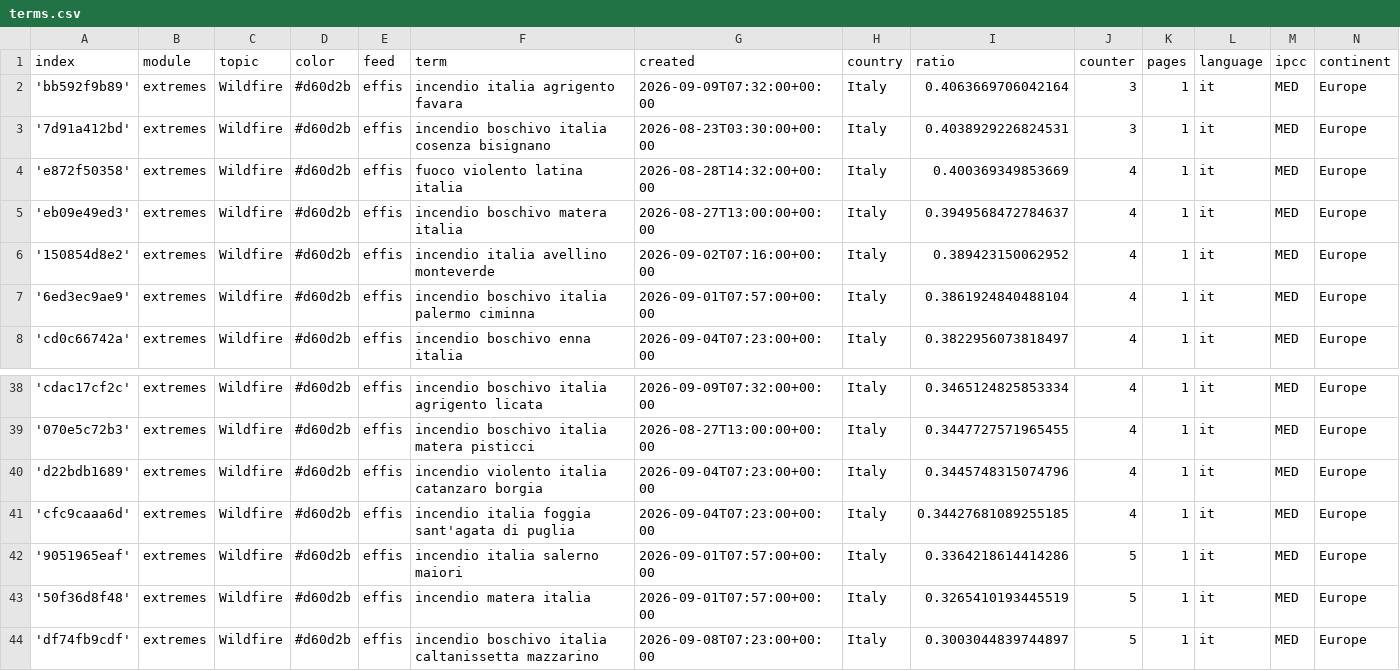
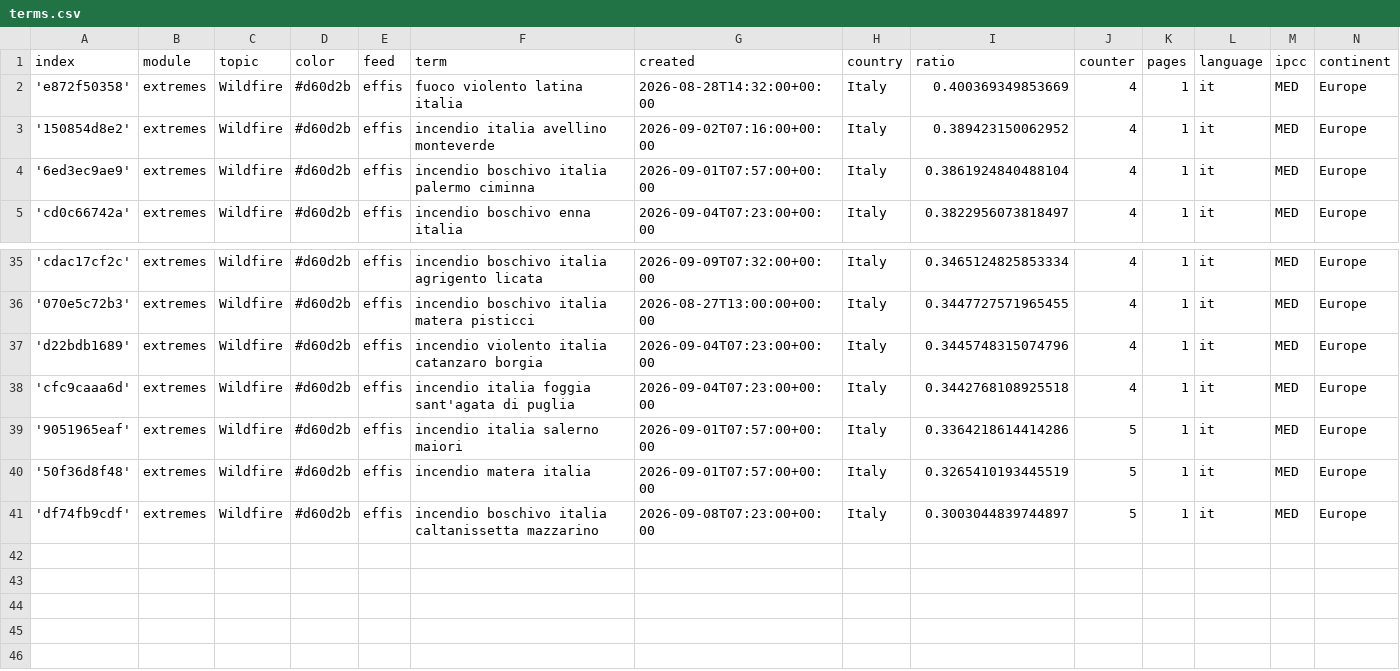
Before and after one commit to annajungfleischnews/italianExtremes, a CSV file: terms.csv, drawn as a sheet; only a part is shown, gaps mark what is left out.

Commit message:
Commit from GitHub Actions (harvest:0.0)

```diff
--- a/terms.csv
+++ b/terms.csv
@@ -1,6 +1,3 @@
 index,module,topic,color,feed,term,created,country,ratio,counter,pages,language,ipcc,continent
-'bb592f9b89',extremes,Wildfire,#d60d2b,effis,incendio italia agrigento favara,2026-09-09T07:32:00+00:00,Italy,0.4063669706042164,3,1,it,MED,Europe
-'7d91a412bd',extremes,Wildfire,#d60d2b,effis,incendio boschivo italia cosenza bisignano,2026-08-23T03:30:00+00:00,Italy,0.4038929226824531,3,1,it,MED,Europe
 'e872f50358',extremes,Wildfire,#d60d2b,effis,fuoco violento latina italia,2026-08-28T14:32:00+00:00,Italy,0.400369349853669,4,1,it,MED,Europe
-'eb09e49ed3',extremes,Wildfire,#d60d2b,effis,incendio boschivo matera italia,2026-08-27T13:00:00+00:00,Italy,0.3949568472784637,4,1,it,MED,Europe
 '150854d8e2',extremes,Wildfire,#d60d2b,effis,incendio italia avellino monteverde,2026-09-02T07:16:00+00:00,Italy,0.389423150062952,4,1,it,MED,Europe
@@ -40,3 +37,3 @@ index,module,topic,color,feed,term,created,country,ratio,counter,pages,language,
 'd22bdb1689',extremes,Wildfire,#d60d2b,effis,incendio violento italia catanzaro borgia,2026-09-04T07:23:00+00:00,Italy,0.3445748315074796,4,1,it,MED,Europe
-'cfc9caaa6d',extremes,Wildfire,#d60d2b,effis,incendio italia foggia sant'agata di puglia,2026-09-04T07:23:00+00:00,Italy,0.34427681089255185,4,1,it,MED,Europe
+'cfc9caaa6d',extremes,Wildfire,#d60d2b,effis,incendio italia foggia sant'agata di puglia,2026-09-04T07:23:00+00:00,Italy,0.3442768108925518,4,1,it,MED,Europe
 '9051965eaf',extremes,Wildfire,#d60d2b,effis,incendio italia salerno maiori,2026-09-01T07:57:00+00:00,Italy,0.3364218614414286,5,1,it,MED,Europe
```
